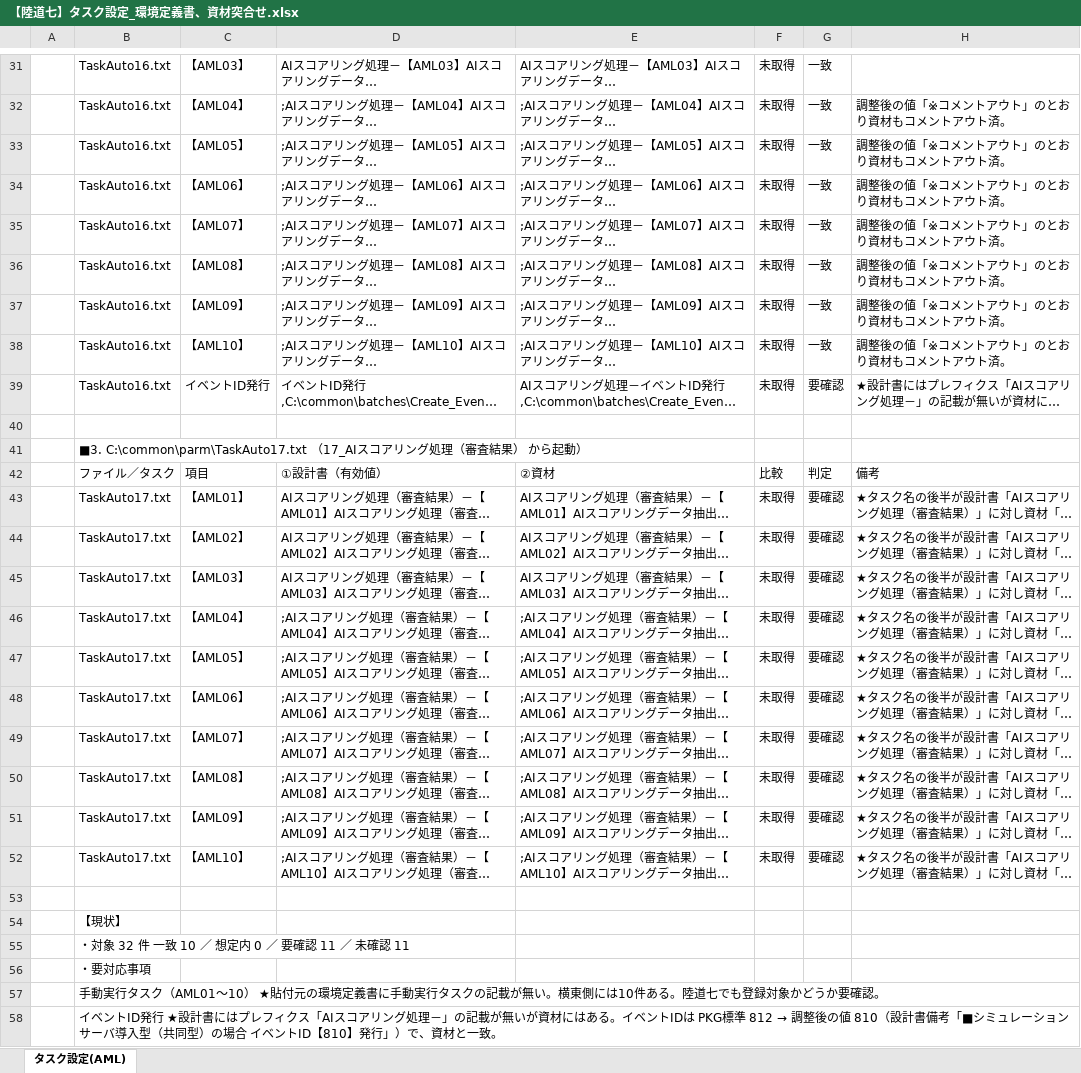
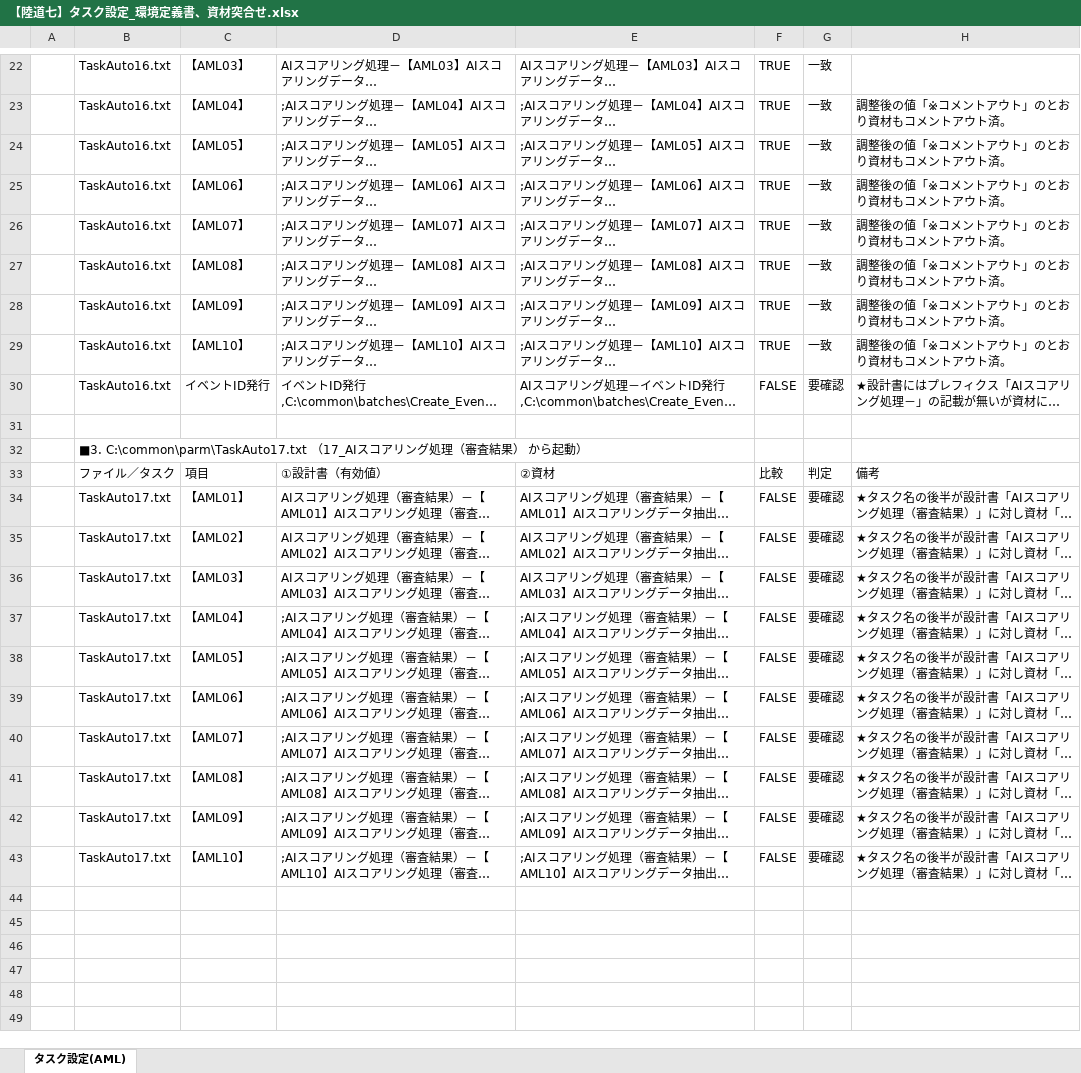
Before and after one commit to Sunqichao233/cif-testdata-generator, an Excel workbook: 横展開突合確認（filter）/成果物/【陸道七】タスク設定_環境定義書、資材突合せ.xlsx, sheet タスク設定(AML), drawn as a sheet; only a part is shown, gaps mark what is left out; long unchanged cells end in …; values as stored, in another font and other column widths than the file's, no cell formats; removed rows and columns are numbered as before the commit, all else as after; the diff covers the shown part only; the diff names each change by its address in the sheet, - before the commit and + after, or states it on an @@ line.

```diff
--- a/横展開突合確認（filter）/成果物/【陸道七】タスク設定_環境定義書、資材突合せ.xlsx (sheet タスク設定(AML))
+++ b/横展開突合確認（filter）/成果物/【陸道七】タスク設定_環境定義書、資材突合せ.xlsx (sheet タスク設定(AML))
-F22:F29: 未取得
+F22:F29: TRUE
-F30: 未取得
+F30: FALSE
-F34:F43: 未取得
+F34:F43: FALSE
-row 53: (empty)
-row 54:  | 【現状】
-row 55:  | ・対象 32 件 一致 10 ／ 想定内 0 ／ 要確認 11 ／ 未確認 11
-row 56:  | ・要対応事項
-row 57:  | 手動実行タスク（AML01〜10） ★貼付元の環境定義書に手動実行タスクの記載が無い。横東側には10件ある。陸道七でも登録対象かどうか要確認。
-row 58:  | イベントID発行 ★設計書にはプレフィクス「AIスコアリング処理－」の記載が無いが資材にはある。イベントIDは PKG標準 812 → 調整後の値 810（設計書備考「■シミュレーションサーバ導入型（共同型）の場合 イベントID【810】発行」）で、資材と一致。
```
Also changed, not shown: 1 added row, 12 removed rows and 30 edited cells elsewhere in this sheet, cell formats, 横展開突合確認（filter）/成果物/【横東】タスク設定_環境定義書、資材突合せ.xlsx, 12 other files.
